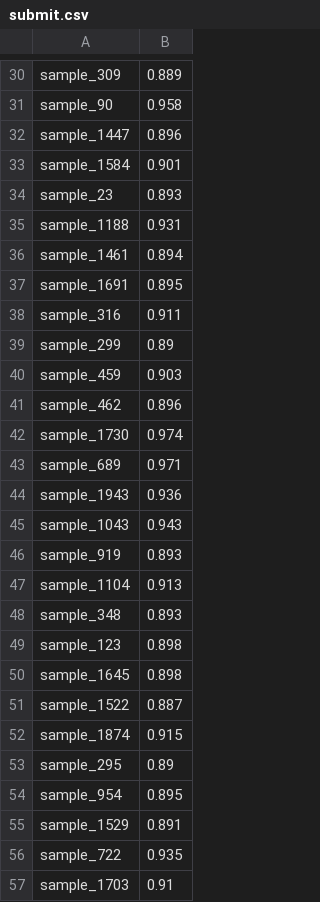
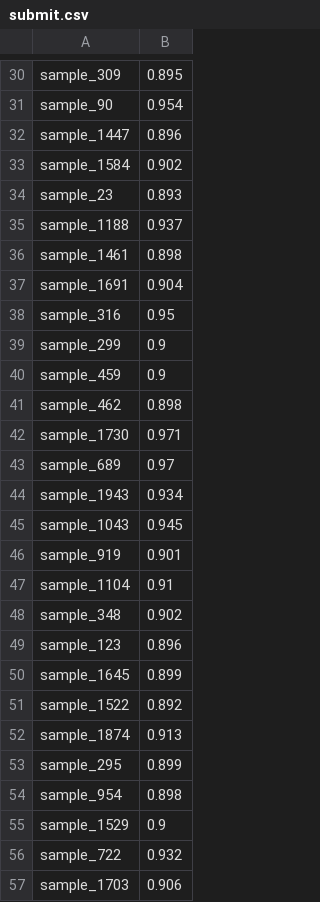
Before and after one commit to wrptc/jinnan_yu, a CSV file: submit.csv, drawn as a sheet; only a part is shown, gaps mark what is left out; the diff covers the shown part only; the diff names each change by its address in the sheet, - before the commit and + after, or states it on an @@ line.

```diff
--- a/submit.csv
+++ b/submit.csv
-B30: 0.889
+B30: 0.895
-B31: 0.958
+B31: 0.954
-B33: 0.901
+B33: 0.902
-B35: 0.931
+B35: 0.937
-B36: 0.894
+B36: 0.898
-B37: 0.895
+B37: 0.904
-B38: 0.911
+B38: 0.95
-B39: 0.89
+B39: 0.9
-B40: 0.903
+B40: 0.9
-B41: 0.896
+B41: 0.898
-B42: 0.974
+B42: 0.971
-B43: 0.971
+B43: 0.97
-B44: 0.936
+B44: 0.934
-B45: 0.943
+B45: 0.945
-B46: 0.893
+B46: 0.901
-B47: 0.913
+B47: 0.91
-B48: 0.893
+B48: 0.902
-B49: 0.898
+B49: 0.896
-B50: 0.898
+B50: 0.899
-B51: 0.887
+B51: 0.892
-B52: 0.915
+B52: 0.913
-B53: 0.89
+B53: 0.899
-B54: 0.895
+B54: 0.898
-B55: 0.891
+B55: 0.9
-B56: 0.935
+B56: 0.932
-B57: 0.91
+B57: 0.906
```
Also changed, not shown: 115 edited cells elsewhere in this file, 13 other files.
